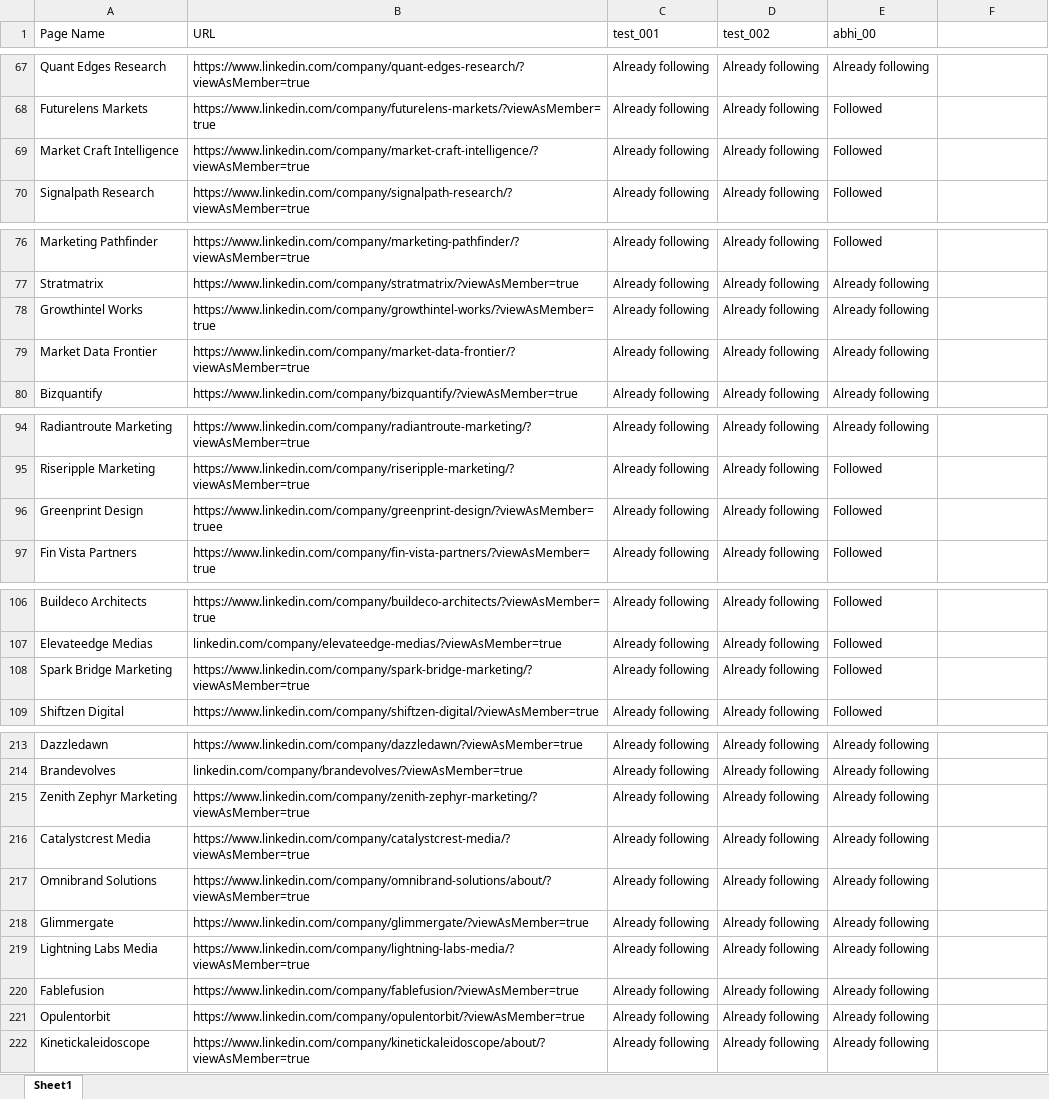
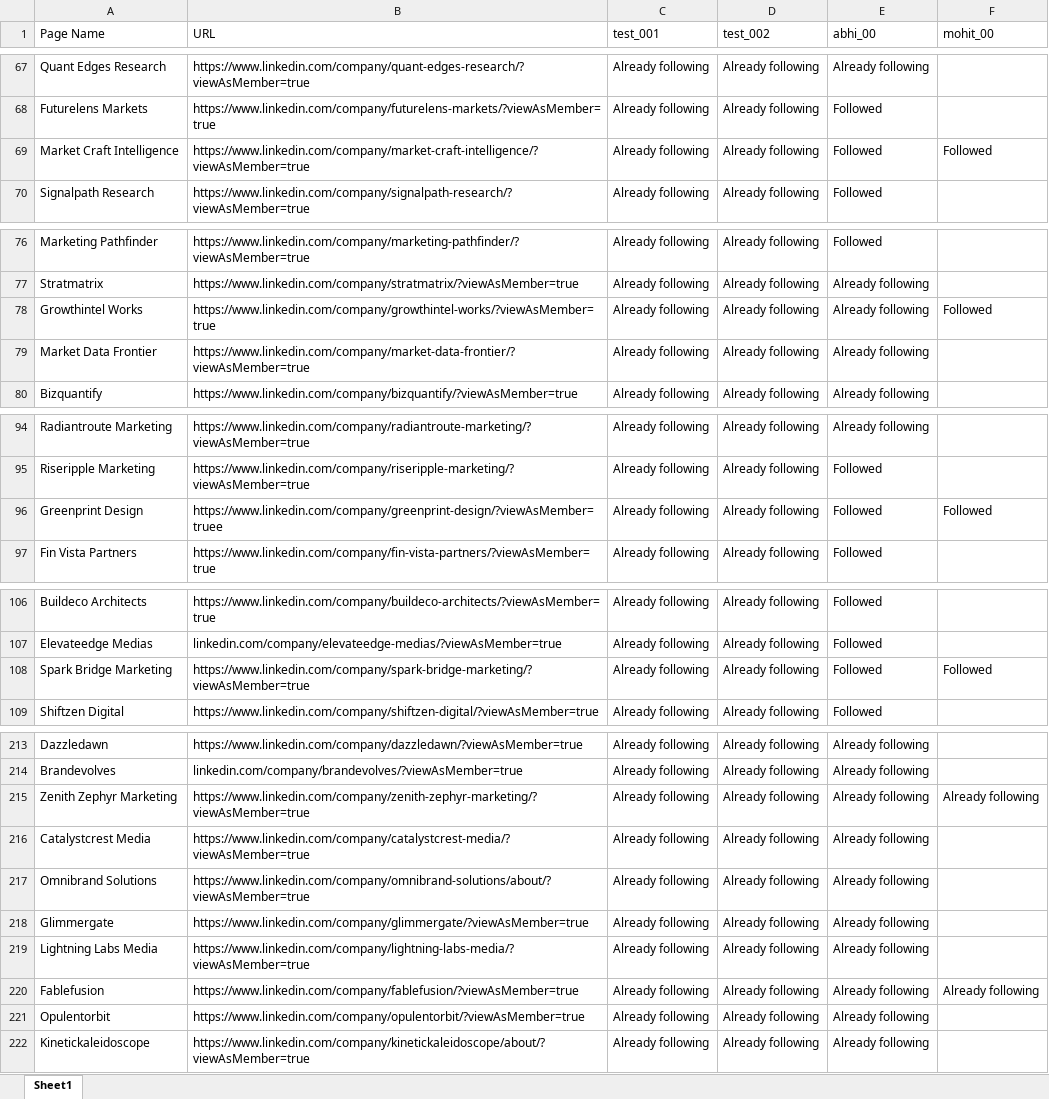
Before and after one commit to PuneetKandpal/linkedin_automation, an Excel workbook: linkedin-follow-client/follow-list.xlsx, sheet Sheet1, drawn as a sheet; only a part is shown, gaps mark what is left out; values as stored, in another font and other column widths than the file's, no borders; the diff covers the shown part only; the diff names each change by its address in the sheet, - before the commit and + after, or states it on an @@ line.

```diff
--- a/linkedin-follow-client/follow-list.xlsx (sheet Sheet1)
+++ b/linkedin-follow-client/follow-list.xlsx (sheet Sheet1)
-F1: (empty)
+F1: mohit_00
-F69 (mohit_00): (empty)
+F69 (mohit_00): Followed
-F78 (mohit_00): (empty)
+F78 (mohit_00): Followed
-F96 (mohit_00): (empty)
+F96 (mohit_00): Followed
-F108 (mohit_00): (empty)
+F108 (mohit_00): Followed
-F215 (mohit_00): (empty)
+F215 (mohit_00): Already following
-F220 (mohit_00): (empty)
+F220 (mohit_00): Already following
```
Also changed, not shown: 2 edited cells elsewhere in this sheet, 37 other files.
